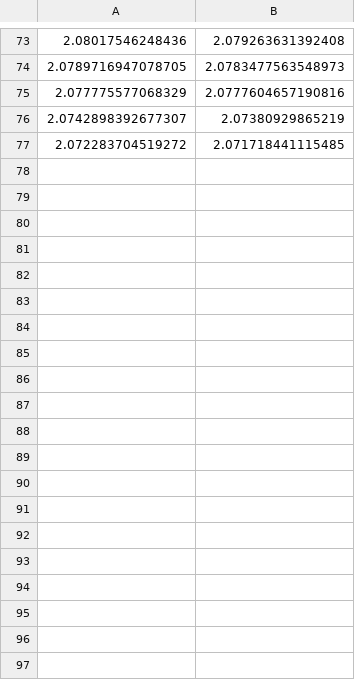
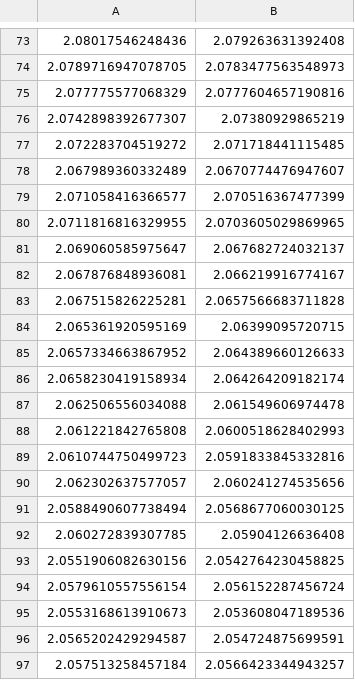
Before and after one commit to ajherman/attention, a CSV file: test_fixed_keys_16.csv, drawn as a sheet; only a part is shown, gaps mark what is left out; the diff covers the shown part only.

```diff
--- a/test_fixed_keys_16.csv
+++ b/test_fixed_keys_16.csv
@@ -77 +77,21 @@
 2.072283704519272,2.071718441115485
+2.067989360332489,2.0670774476947607
+2.071058416366577,2.070516367477399
+2.0711816816329955,2.0703605029869965
+2.069060585975647,2.067682724032137
+2.067876848936081,2.066219916774167
+2.067515826225281,2.0657566683711828
+2.065361920595169,2.06399095720715
+2.0657334663867952,2.064389660126633
+2.0658230419158934,2.064264209182174
+2.062506556034088,2.061549606974478
+2.061221842765808,2.0600518628402993
+2.0610744750499723,2.0591833845332816
+2.062302637577057,2.060241274535656
+2.0588490607738494,2.0568677060030125
+2.060272839307785,2.05904126636408
+2.0551906082630156,2.0542764230458825
+2.0579610557556154,2.056152287456724
+2.0553168613910673,2.053608047189536
+2.0565202429294587,2.054724875699591
+2.057513258457184,2.0566423344943257
```
Also changed, not shown: 26 added rows elsewhere in this file, test_fixed_keys_0.csv, test_fixed_keys_8.csv.
